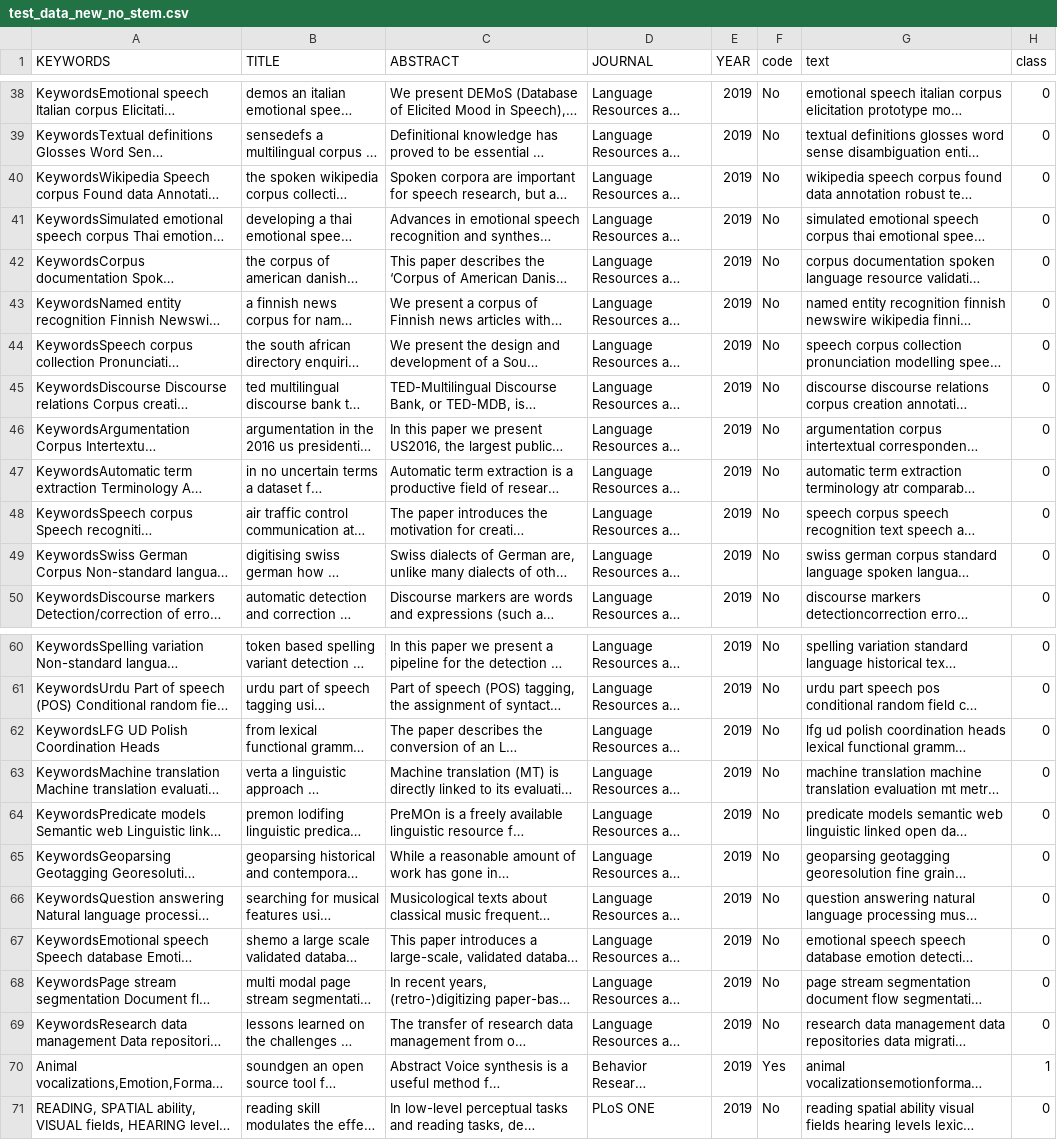
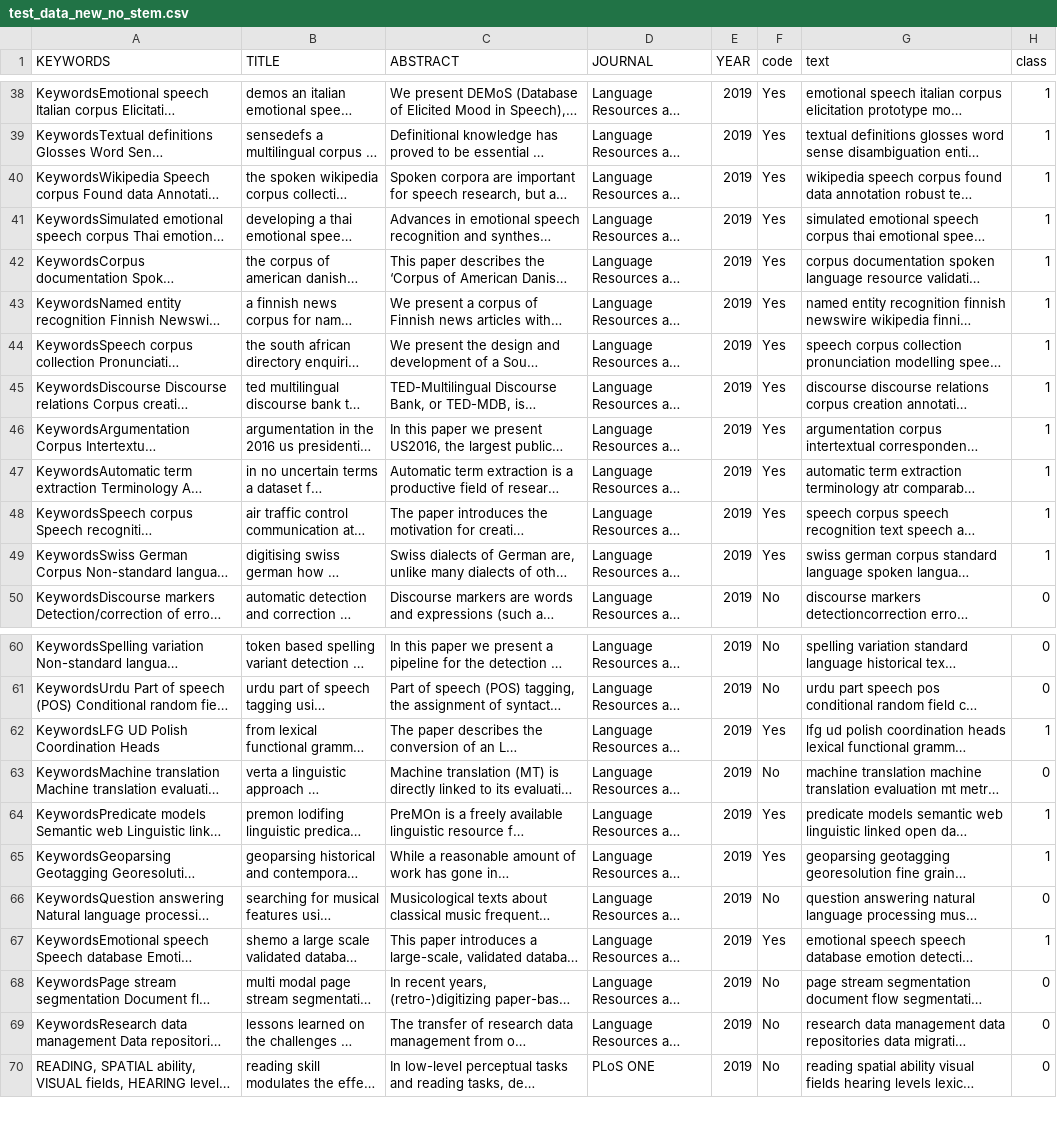
Before and after one commit to doomlab/LAB2, a CSV file: 02.data/output_data/test_data_new_no_stem.csv, drawn as a sheet; only a part is shown, gaps mark what is left out; long unchanged cells end in …; the diff covers the shown part only; the diff names each change by its address in the sheet, - before the commit and + after, or states it on an @@ line.

```diff
--- a/02.data/output_data/test_data_new_no_stem.csv
+++ b/02.data/output_data/test_data_new_no_stem.csv
-F38:F49 (code): No
+F38:F49 (code): Yes
-H38:H49 (class): 0
+H38:H49 (class): 1
-F62 (code): No
+F62 (code): Yes
-H62 (class): 0
+H62 (class): 1
-F64:F65 (code): No
+F64:F65 (code): Yes
-H64:H65 (class): 0
+H64:H65 (class): 1
-F67 (code): No
+F67 (code): Yes
-H67 (class): 0
+H67 (class): 1
@@ row 70 moved to row 211: Animal vocalizations,Emotion,Formant syn… @@
```
Also changed, not shown: 96 edited cells elsewhere in this file, 02.data/output_data/test_data_new_stem.csv, 26 other files.
